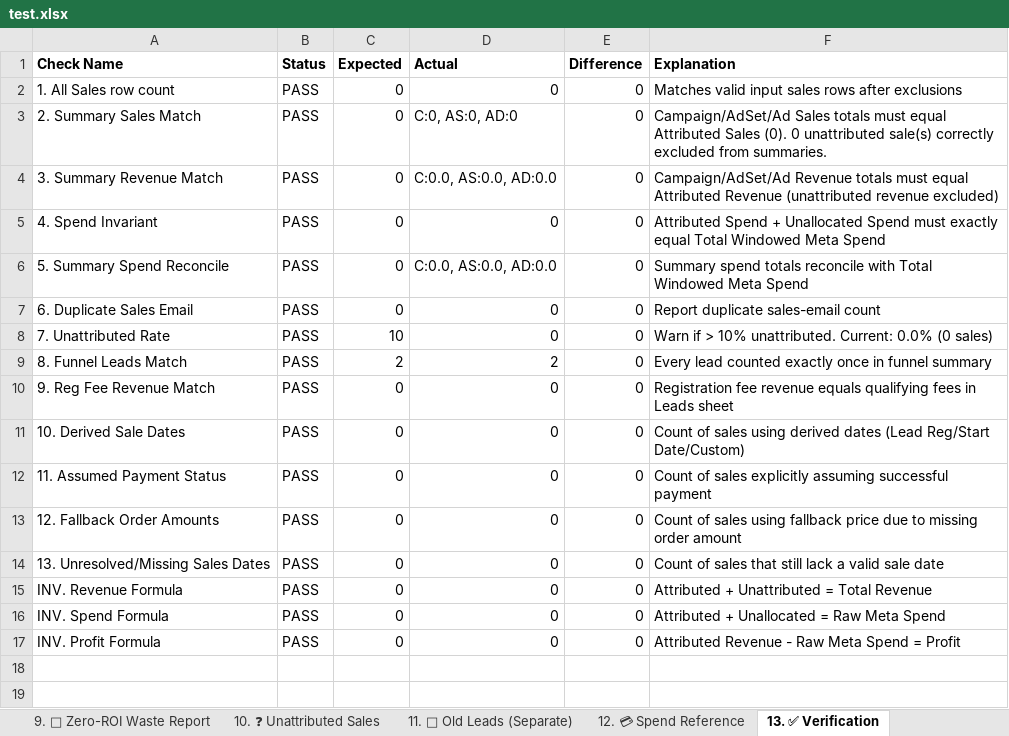
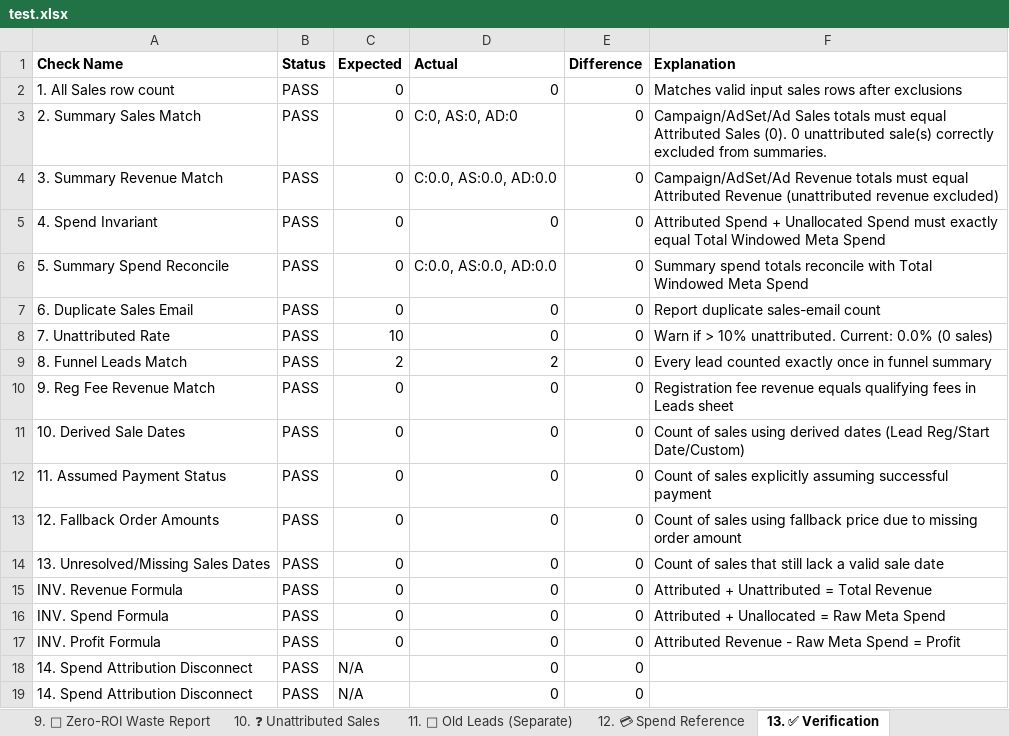
Before and after one commit to shivanshpareek3/UTM-AUTOMATION, an Excel workbook: test.xlsx, sheet 13. ✅ Verification, drawn as a sheet; values as stored, in another font and other column widths than the file's, no borders; the diff names each change by its address in the sheet, - before the commit and + after, or states it on an @@ line.

Commit message:
Clean up untracked files and update test workbook

```diff
--- a/test.xlsx (sheet 13. ✅ Verification)
+++ b/test.xlsx (sheet 13. ✅ Verification)
+row 18: 14. Spend Attribution Disconnect | PASS | N/A | 0 | 0
+row 19: 14. Spend Attribution Disconnect | PASS | N/A | 0 | 0
```
Also changed, not shown: 3 other files.
